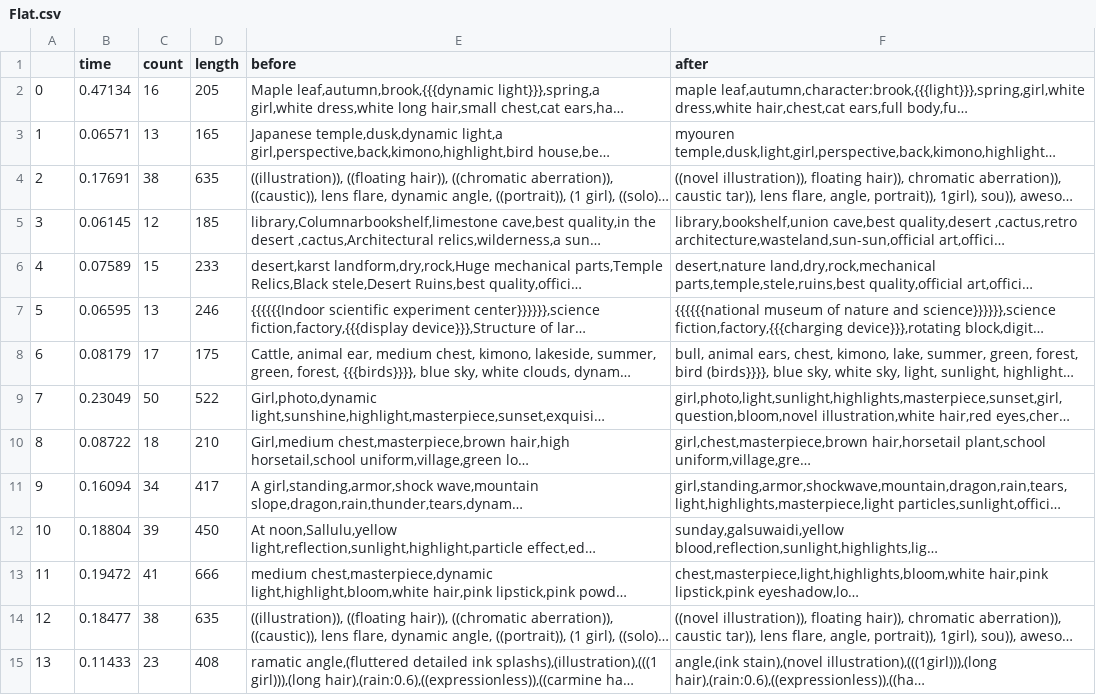
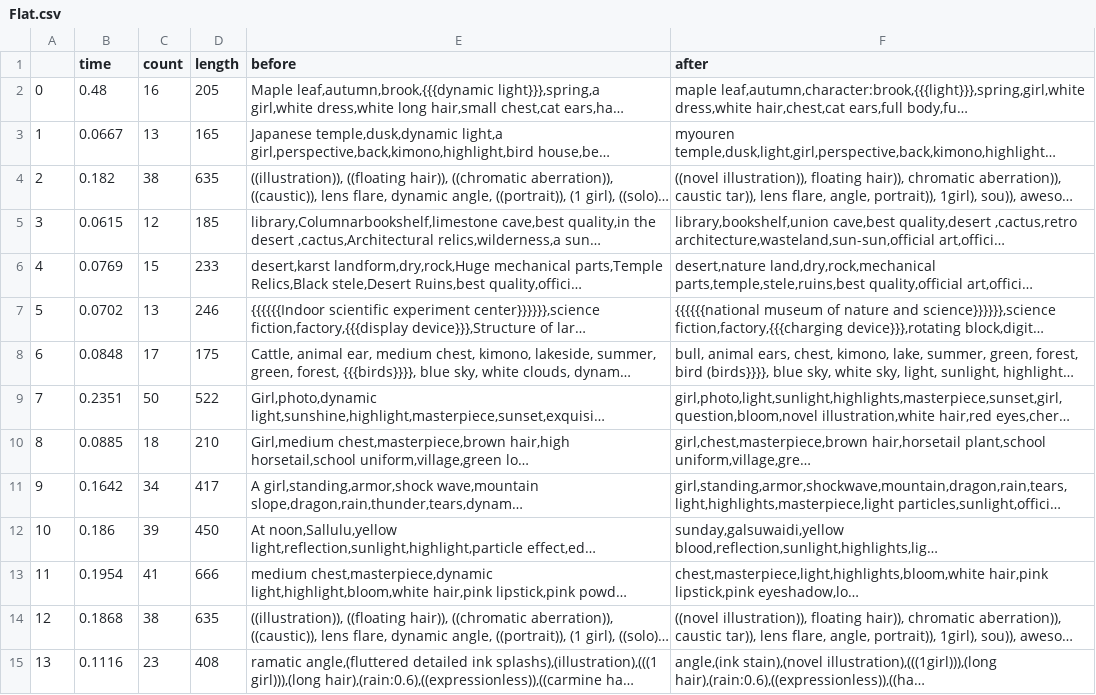
Before and after one commit to sunieee/fassi_speedtest, a CSV file: output/Flat.csv, drawn as a sheet; only a part is shown; long unchanged cells end in …; the diff covers the shown part only; the diff names each change by its address in the sheet, - before the commit and + after, or states it on an @@ line.

```diff
--- a/output/Flat.csv
+++ b/output/Flat.csv
-B2 (time): 0.47134
+B2 (time): 0.48
-B3 (time): 0.06571
+B3 (time): 0.0667
-B4 (time): 0.17691
+B4 (time): 0.182
-B5 (time): 0.06145
+B5 (time): 0.0615
-B6 (time): 0.07589
+B6 (time): 0.0769
-B7 (time): 0.06595
+B7 (time): 0.0702
-B8 (time): 0.08179
+B8 (time): 0.0848
-B9 (time): 0.23049
+B9 (time): 0.2351
-B10 (time): 0.08722
+B10 (time): 0.0885
-B11 (time): 0.16094
+B11 (time): 0.1642
-B12 (time): 0.18804
+B12 (time): 0.186
-B13 (time): 0.19472
+B13 (time): 0.1954
-B14 (time): 0.18477
+B14 (time): 0.1868
-B15 (time): 0.11433
+B15 (time): 0.1116
```
Also changed, not shown: 15 edited cells elsewhere in this file, output/IVFxFlat.csv, output/IVFxPQy.csv, 26 other files.
